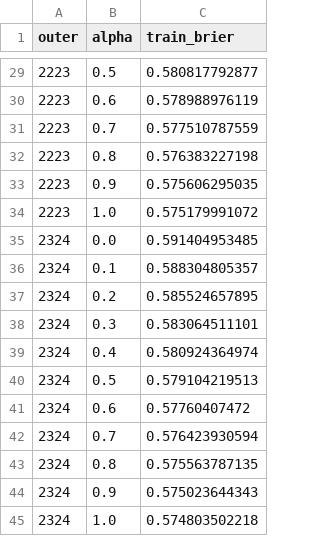
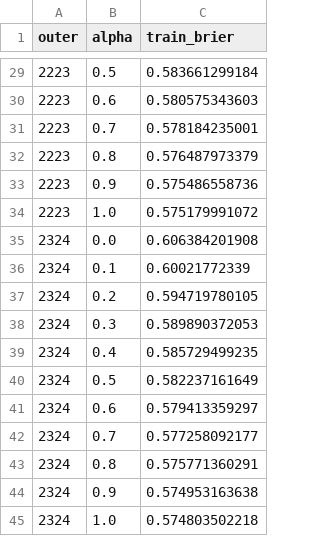
Before and after one commit to Philip3006/sportsbrain, a CSV file: research/top5/leagues/epl/results/m6_alpha_sweep.csv, drawn as a sheet; only a part is shown, gaps mark what is left out; the diff covers the shown part only.

```diff
--- a/research/top5/leagues/epl/results/m6_alpha_sweep.csv
+++ b/research/top5/leagues/epl/results/m6_alpha_sweep.csv
@@ -29,17 +29,17 @@ outer,alpha,train_brier
-2223,0.5,0.580817792877
-2223,0.6,0.578988976119
-2223,0.7,0.577510787559
-2223,0.8,0.576383227198
-2223,0.9,0.575606295035
+2223,0.5,0.583661299184
+2223,0.6,0.580575343603
+2223,0.7,0.578184235001
+2223,0.8,0.576487973379
+2223,0.9,0.575486558736
 2223,1.0,0.575179991072
-2324,0.0,0.591404953485
-2324,0.1,0.588304805357
-2324,0.2,0.585524657895
-2324,0.3,0.583064511101
-2324,0.4,0.580924364974
-2324,0.5,0.579104219513
-2324,0.6,0.57760407472
-2324,0.7,0.576423930594
-2324,0.8,0.575563787135
-2324,0.9,0.575023644343
+2324,0.0,0.606384201908
+2324,0.1,0.60021772339
+2324,0.2,0.594719780105
+2324,0.3,0.589890372053
+2324,0.4,0.585729499235
+2324,0.5,0.582237161649
+2324,0.6,0.579413359297
+2324,0.7,0.577258092177
+2324,0.8,0.575771360291
+2324,0.9,0.574953163638
 2324,1.0,0.574803502218
```
Also changed, not shown: 25 edited cells elsewhere in this file, research/top5/leagues/epl/results/oof_m6_dev_v3.csv, 50 other files.
